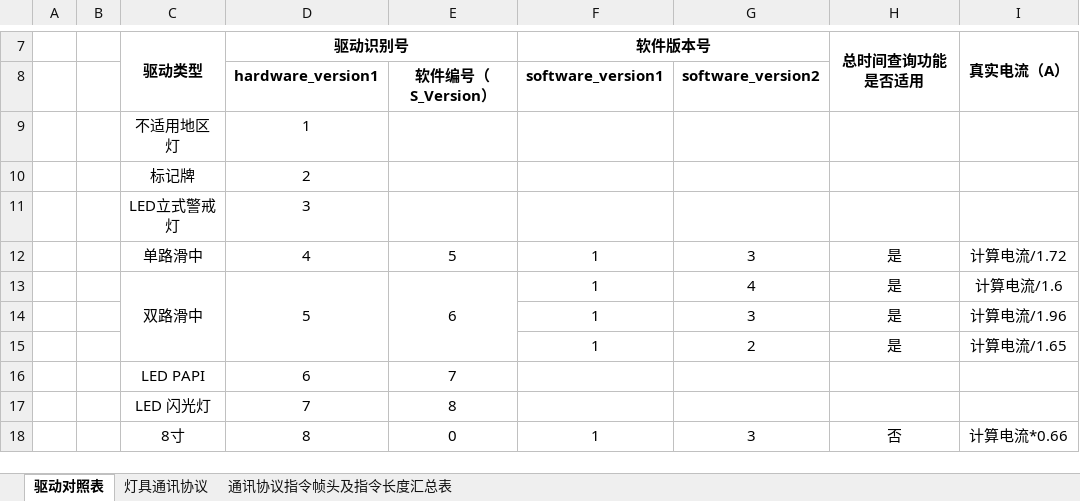
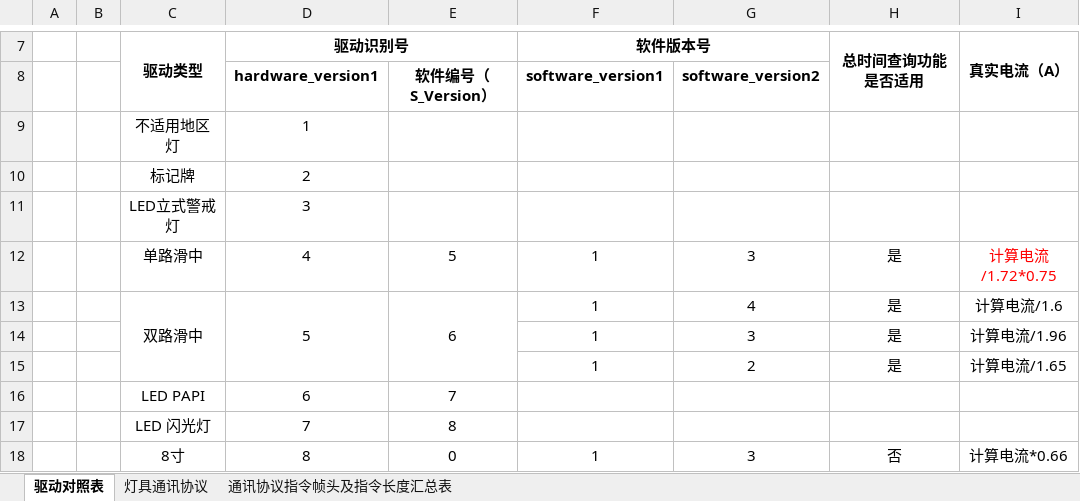
Before and after one commit to SherryJin321/LEDLampsConfigurationSoftware, an Excel workbook: 相关资料/01 通讯协议/航安LED灯具通讯协议-20180408.xlsx, sheet 驱动对照表, drawn as a sheet; only a part is shown, gaps mark what is left out; values as stored, in another font and other column widths than the file's, no borders; the diff names each change by its address in the sheet, - before the commit and + after, or states it on an @@ line.

```diff
--- a/相关资料/01 通讯协议/航安LED灯具通讯协议-20180408.xlsx (sheet 驱动对照表)
+++ b/相关资料/01 通讯协议/航安LED灯具通讯协议-20180408.xlsx (sheet 驱动对照表)
-I12 (真实电流（A）): 计算电流/1.72
+I12 (真实电流（A）): 计算电流/1.72*0.75
-I12 text colour: black
+I12 text colour: #FF0000
```
Also changed, not shown: 相关资料/02 灯具配置参数汇总表/Airsafe LED灯具配置参数汇总 20180408.xlsx, 4 other files.
